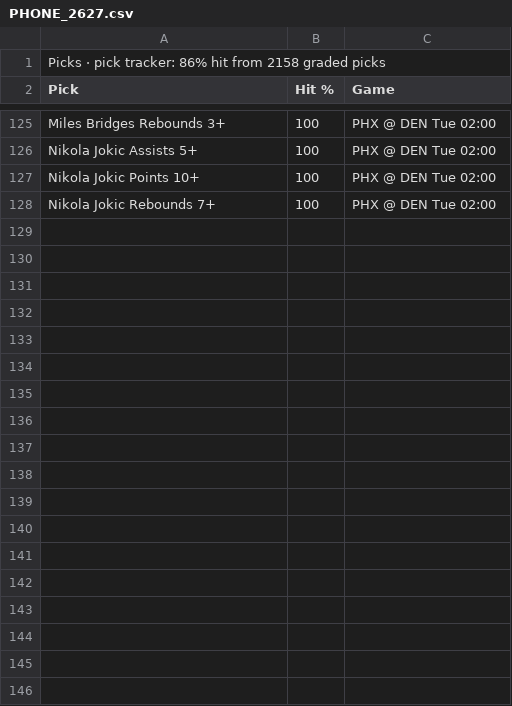
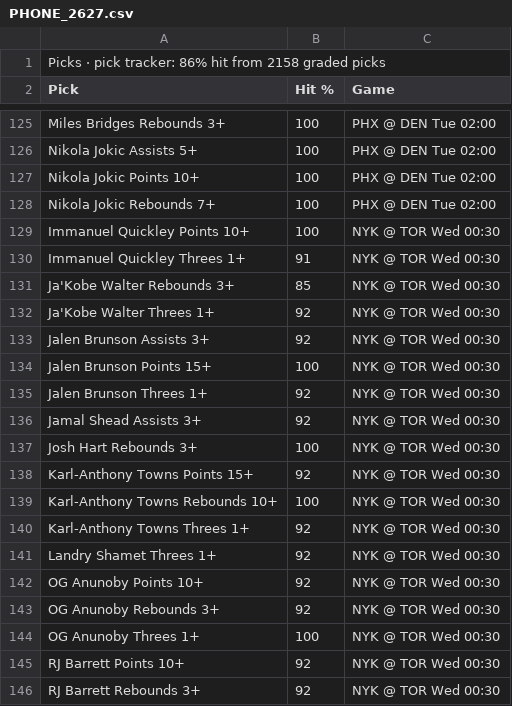
Before and after one commit to 7wilite7/Nba-Stats, a CSV file: out/PHONE_2627.csv, drawn as a sheet; only a part is shown, gaps mark what is left out; the diff covers the shown part only.

```diff
--- a/out/PHONE_2627.csv
+++ b/out/PHONE_2627.csv
@@ -128 +128,19 @@ Nikola Jokic Points 10+,100,PHX @ DEN Tue 02:00
 Nikola Jokic Rebounds 7+,100,PHX @ DEN Tue 02:00
+Immanuel Quickley Points 10+,100,NYK @ TOR Wed 00:30
+Immanuel Quickley Threes 1+,91,NYK @ TOR Wed 00:30
+Ja'Kobe Walter Rebounds 3+,85,NYK @ TOR Wed 00:30
+Ja'Kobe Walter Threes 1+,92,NYK @ TOR Wed 00:30
+Jalen Brunson Assists 3+,92,NYK @ TOR Wed 00:30
+Jalen Brunson Points 15+,100,NYK @ TOR Wed 00:30
+Jalen Brunson Threes 1+,92,NYK @ TOR Wed 00:30
+Jamal Shead Assists 3+,92,NYK @ TOR Wed 00:30
+Josh Hart Rebounds 3+,100,NYK @ TOR Wed 00:30
+Karl-Anthony Towns Points 15+,92,NYK @ TOR Wed 00:30
+Karl-Anthony Towns Rebounds 10+,100,NYK @ TOR Wed 00:30
+Karl-Anthony Towns Threes 1+,92,NYK @ TOR Wed 00:30
+Landry Shamet Threes 1+,92,NYK @ TOR Wed 00:30
+OG Anunoby Points 10+,92,NYK @ TOR Wed 00:30
+OG Anunoby Rebounds 3+,92,NYK @ TOR Wed 00:30
+OG Anunoby Threes 1+,100,NYK @ TOR Wed 00:30
+RJ Barrett Points 10+,92,NYK @ TOR Wed 00:30
+RJ Barrett Rebounds 3+,92,NYK @ TOR Wed 00:30
```
Also changed, not shown: 39 added rows elsewhere in this file, out/GAMES_2627.csv, out/GAMES_blend.csv, 15 other files.
